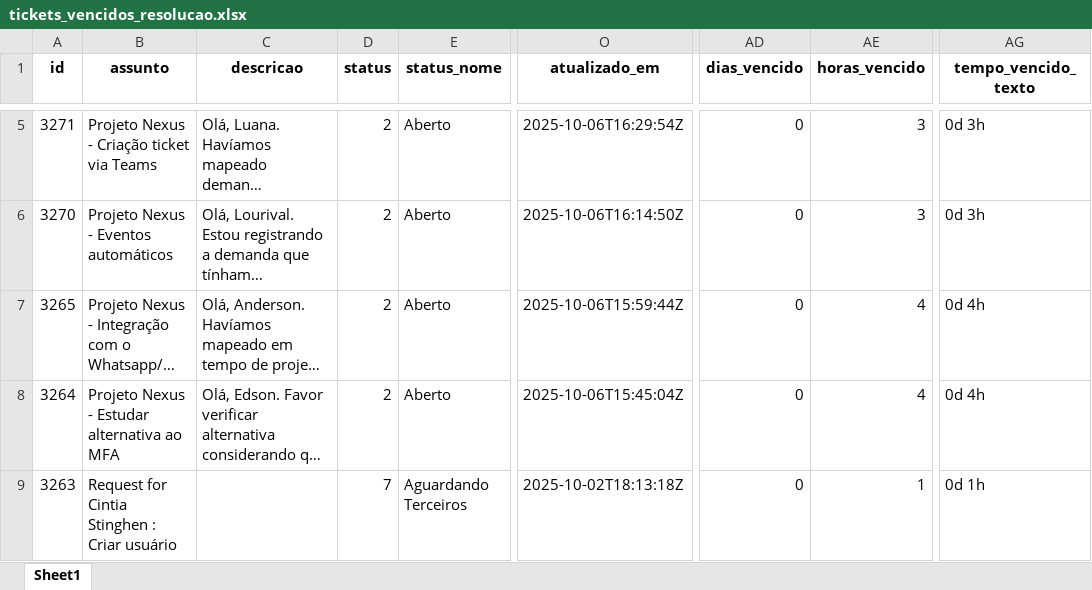
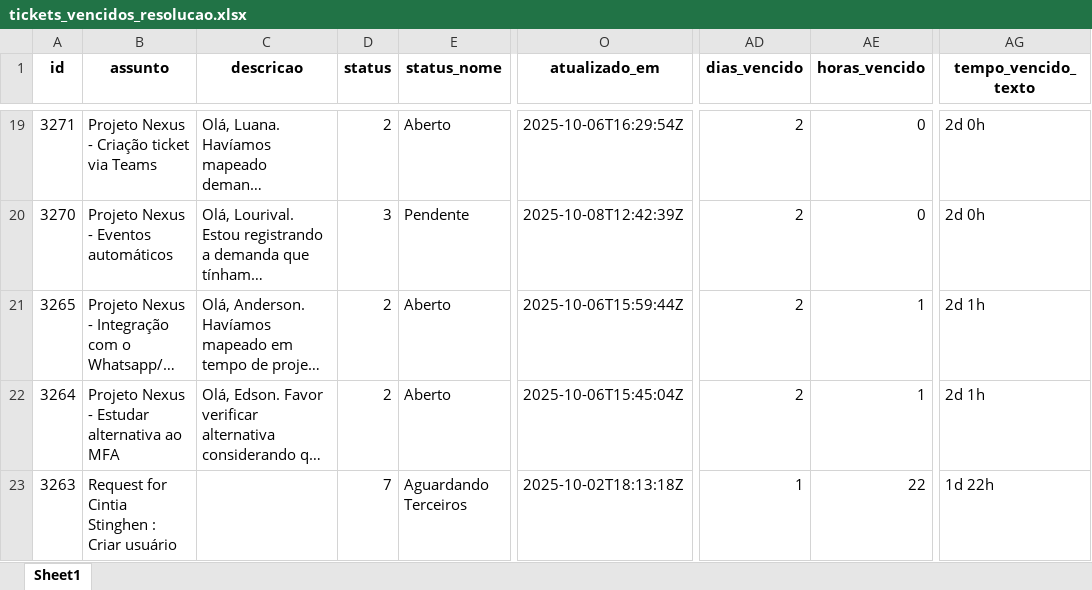
Before and after one commit to GeekFrancisco/Franciscodatais, an Excel workbook: tickets_vencidos_resolucao.xlsx, sheet Sheet1, drawn as a sheet; only a part is shown, gaps mark what is left out; long unchanged cells end in …; values as stored, in another font and other column widths than the file's, no borders; addresses are those after the commit; the diff covers the shown part only; the diff names each change by its address in the sheet, - before the commit and + after, or states it on an @@ line.

Commit message:
Atualiza instrução de trabalho

```diff
--- a/tickets_vencidos_resolucao.xlsx (sheet Sheet1)
+++ b/tickets_vencidos_resolucao.xlsx (sheet Sheet1)
-AD19:AD22 (dias_vencido): 0
+AD19:AD22 (dias_vencido): 2
-AE19:AE20 (horas_vencido): 3
+AE19:AE20 (horas_vencido): 0
-AG19:AG20 (tempo_vencido_texto): 0d 3h
+AG19:AG20 (tempo_vencido_texto): 2d 0h
-D20 (status): 2
+D20 (status): 3
-E20 (status_nome): Aberto
+E20 (status_nome): Pendente
-O20 (atualizado_em): 2025-10-06T16:14:50Z
+O20 (atualizado_em): 2025-10-08T12:42:39Z
-AE21:AE22 (horas_vencido): 4
+AE21:AE22 (horas_vencido): 1
-AG21:AG22 (tempo_vencido_texto): 0d 4h
+AG21:AG22 (tempo_vencido_texto): 2d 1h
-AD23 (dias_vencido): 0
+AD23 (dias_vencido): 1
-AE23 (horas_vencido): 1
+AE23 (horas_vencido): 22
-AG23 (tempo_vencido_texto): 0d 1h
+AG23 (tempo_vencido_texto): 1d 22h
```
Also changed, not shown: 17 added rows, 35 removed rows and 280 edited cells elsewhere in this sheet, Base/Backlog_40.xlsx, 8 other files.
